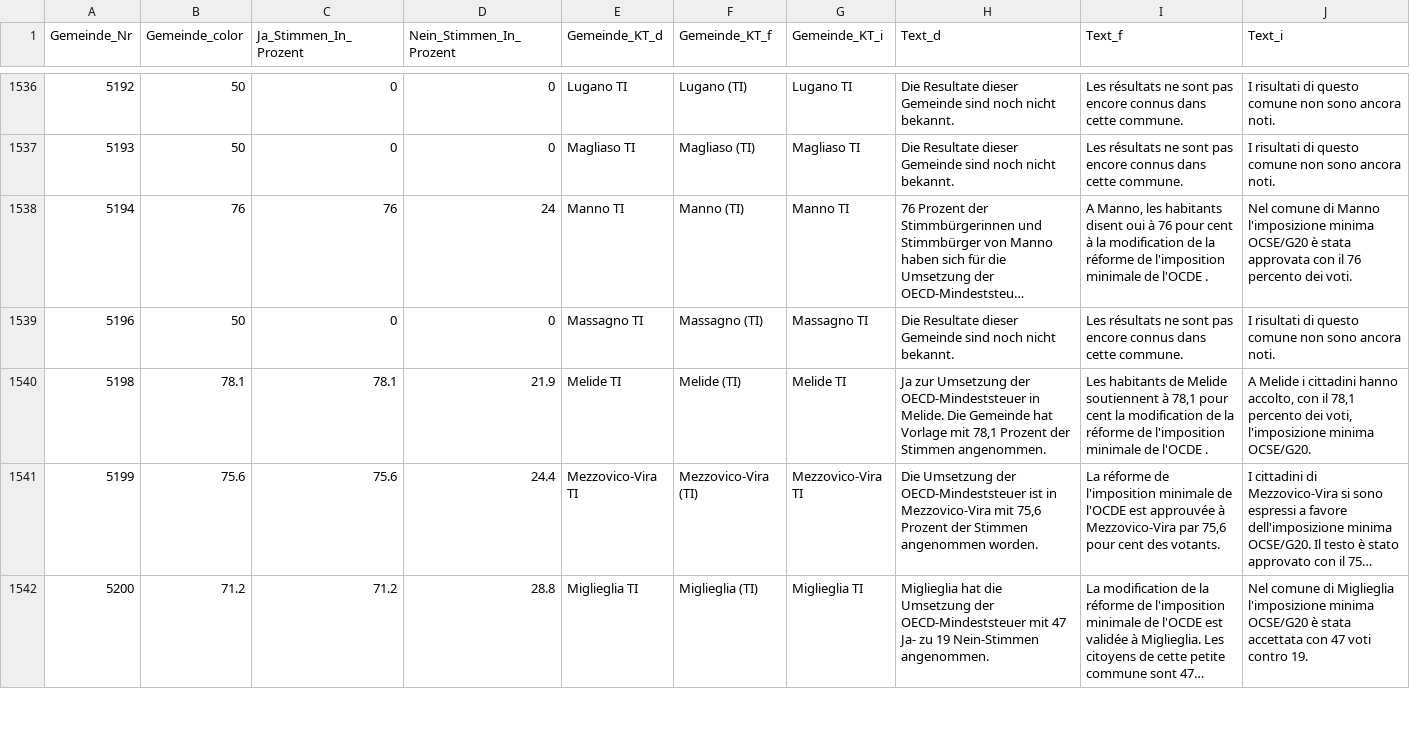
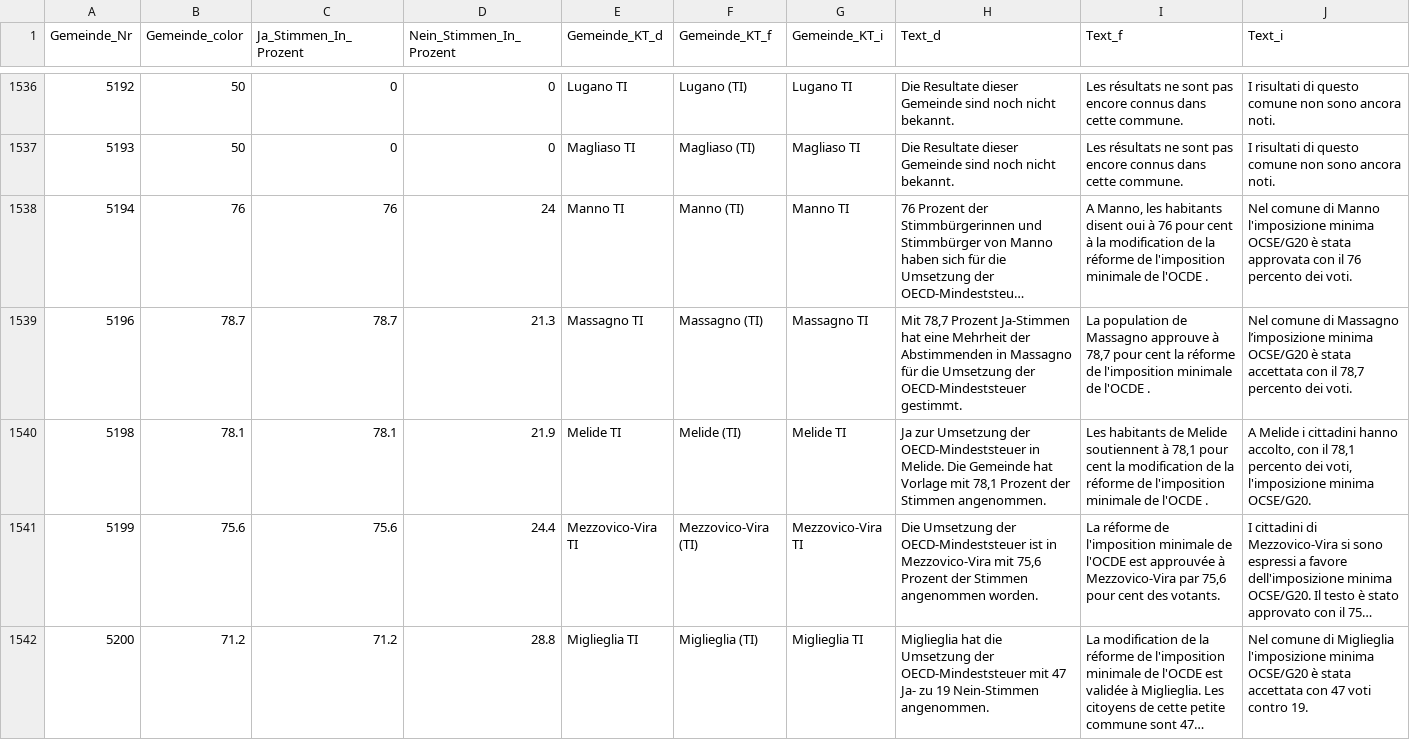
Before and after one commit to awp-finanznachrichten/lena_juni2023, a CSV file: Output/OECD_Mindeststeuer_dw.csv, drawn as a sheet; only a part is shown, gaps mark what is left out; long unchanged cells end in …; the diff covers the shown part only; the diff names each change by its address in the sheet, - before the commit and + after, or states it on an @@ line.

```diff
--- a/Output/OECD_Mindeststeuer_dw.csv
+++ b/Output/OECD_Mindeststeuer_dw.csv
-B1539 (Gemeinde_color): 50
+B1539 (Gemeinde_color): 78.7
-C1539 (Ja_Stimmen_In_Prozent): 0
+C1539 (Ja_Stimmen_In_Prozent): 78.7
-D1539 (Nein_Stimmen_In_Prozent): 0
+D1539 (Nein_Stimmen_In_Prozent): 21.3
-H1539 (Text_d): Die Resultate dieser Gemeinde sind noch nicht bekannt.
+H1539 (Text_d): Mit 78,7 Prozent Ja-Stimmen hat eine Mehrheit der Abstimmenden in Massagno für die Umsetzung der OECD-Mindeststeuer gestimmt.
-I1539 (Text_f): Les résultats ne sont pas encore connus dans cette commune.
+I1539 (Text_f): La population de Massagno approuve à 78,7 pour cent la réforme de l'imposition minimale de l'OCDE .
-J1539 (Text_i): I risultati di questo comune non sono ancora noti.
+J1539 (Text_i): Nel comune di Massagno l’imposizione minima OCSE/G20 è stata accettata con il 78,7 percento dei voti.
```
Also changed, not shown: 114 edited cells elsewhere in this file, Output/Covid_Gesetz_dw_FM1_today.csv, Output/Covid_Gesetz_dw_NAU_Ostschweiz.csv, 27 other files.
